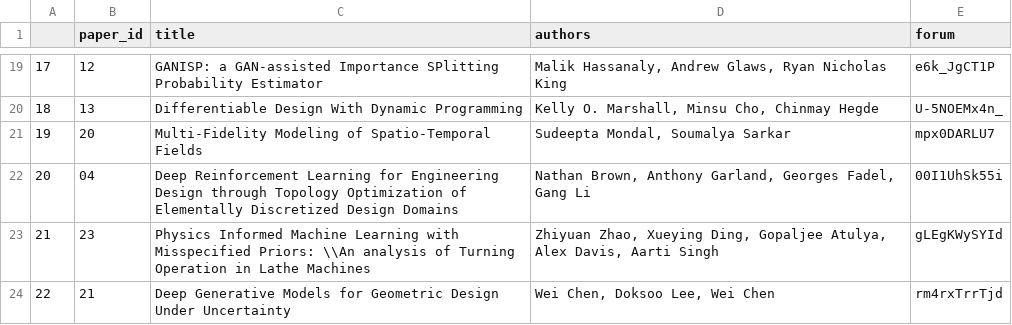
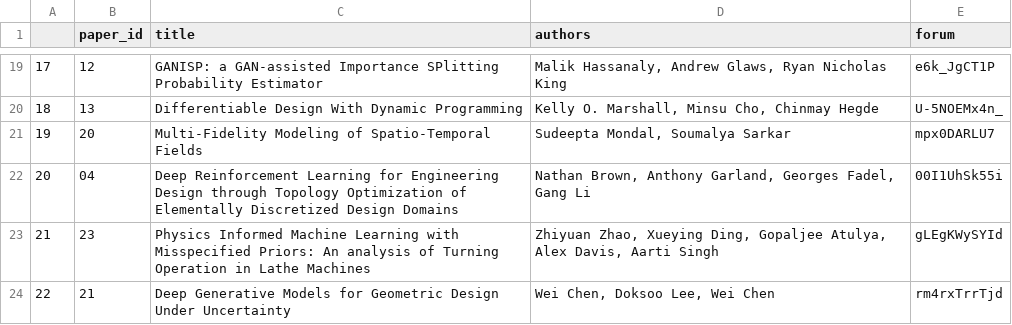
Before and after one commit to adam-aaai2022/adam-aaai2022.github.io, a CSV file: _data/accepted_papers.csv, drawn as a sheet; only a part is shown, gaps mark what is left out.

```diff
--- a/_data/accepted_papers.csv
+++ b/_data/accepted_papers.csv
@@ -22,3 +22,3 @@
 20,04,Deep Reinforcement Learning for Engineering Design through Topology Optimization of Elementally Discretized Design Domains,"Nathan Brown, Anthony Garland, Georges Fadel, Gang Li",00I1UhSk55i
-21,23,Physics Informed Machine Learning with Misspecified Priors: \\An analysis of Turning Operation in Lathe Machines,"Zhiyuan Zhao, Xueying Ding, Gopaljee Atulya, Alex Davis, Aarti Singh",gLEgKWySYId
+21,23,Physics Informed Machine Learning with Misspecified Priors: An analysis of Turning Operation in Lathe Machines,"Zhiyuan Zhao, Xueying Ding, Gopaljee Atulya, Alex Davis, Aarti Singh",gLEgKWySYId
 22,21,Deep Generative Models for Geometric Design Under Uncertainty,"Wei Chen, Doksoo Lee, Wei Chen",rm4rxTrrTjd
```
Also changed, not shown: 1 other file.
